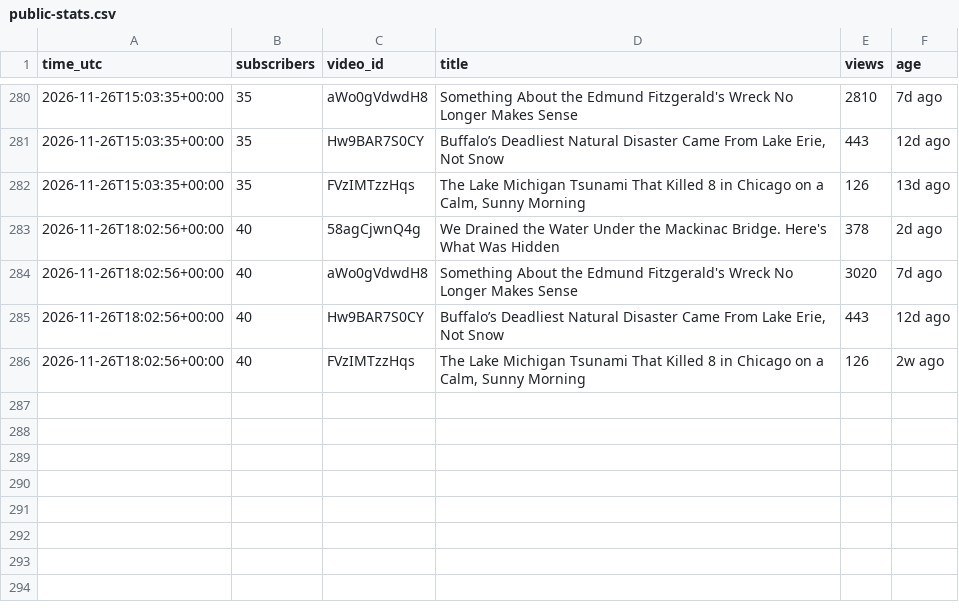
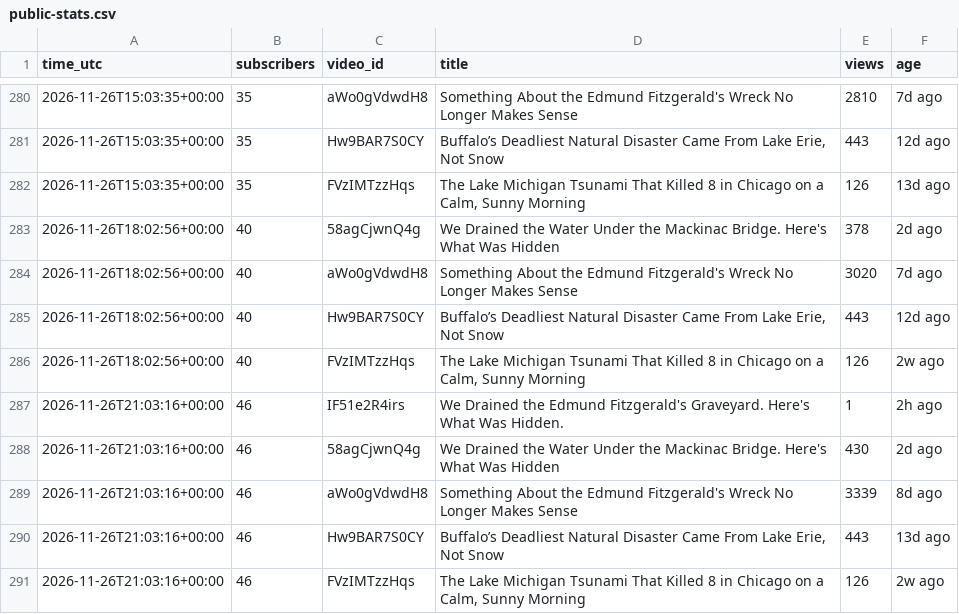
Before and after one commit to AlameenSakiru/YouTube-, a CSV file: tracker/public-stats.csv, drawn as a sheet; only a part is shown, gaps mark what is left out; the diff names each change by its address in the sheet, - before the commit and + after, or states it on an @@ line.

```diff
--- a/tracker/public-stats.csv
+++ b/tracker/public-stats.csv
+row 287: 2026-11-26T21:03:16+00:00 | 46 | IF51e2R4irs | We Drained the Edmund Fitzgerald's Graveyard. Here's What Was Hidden. | 1 | 2h ago
+row 288: 2026-11-26T21:03:16+00:00 | 46 | 58agCjwnQ4g | We Drained the Water Under the Mackinac Bridge. Here's What Was Hidden | 430 | 2d ago
+row 289: 2026-11-26T21:03:16+00:00 | 46 | aWo0gVdwdH8 | Something About the Edmund Fitzgerald's Wreck No Longer Makes Sense | 3339 | 8d ago
+row 290: 2026-11-26T21:03:16+00:00 | 46 | Hw9BAR7S0CY | Buffalo’s Deadliest Natural Disaster Came From Lake Erie, Not Snow | 443 | 13d ago
+row 291: 2026-11-26T21:03:16+00:00 | 46 | FVzIMTzzHqs | The Lake Michigan Tsunami That Killed 8 in Chicago on a Calm, Sunny Morning | 126 | 2w ago
```
Also changed, not shown: 2 other files.
